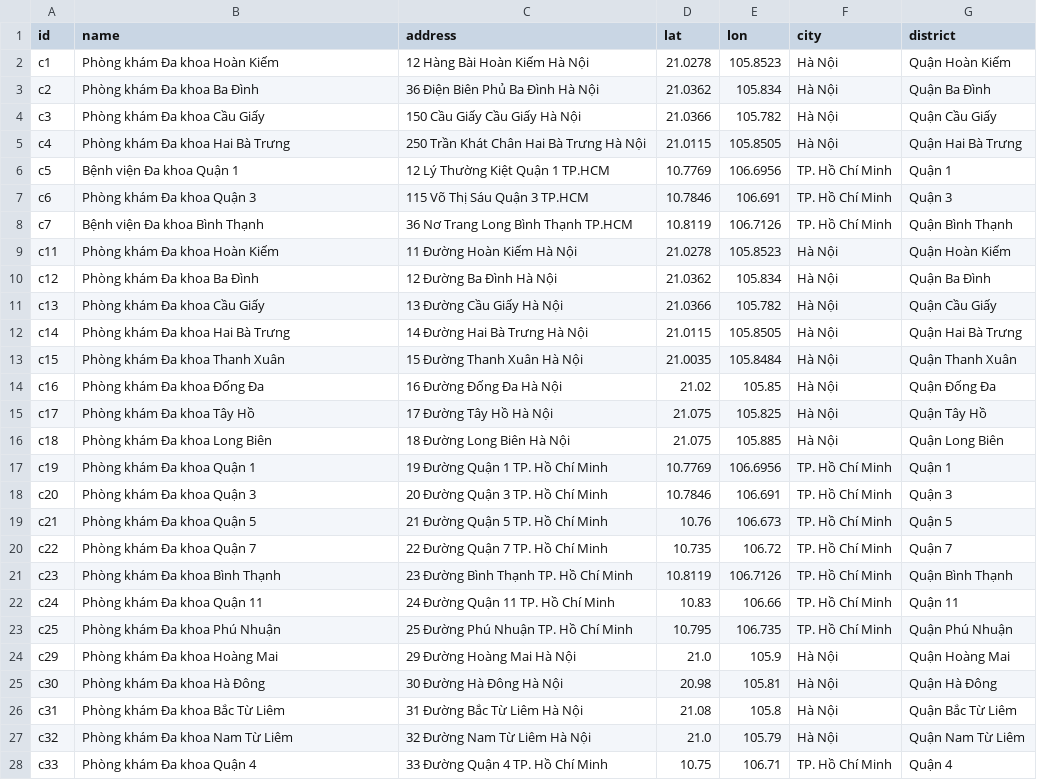
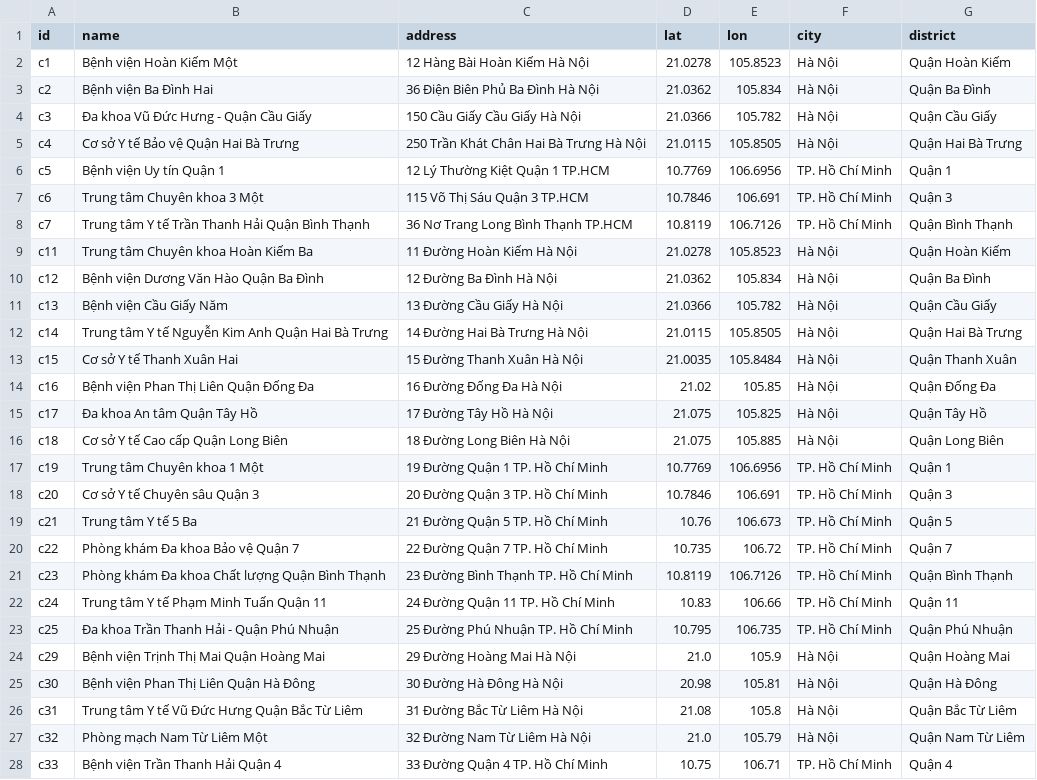
Before and after one commit to Namkhanh-sys/dat-lich-kham-online, a CSV file: data/clinics.csv, drawn as a sheet; only a part is shown; the diff covers the shown part only.

Commit message:
Improve: Generate creative professional clinic names

```diff
--- a/data/clinics.csv
+++ b/data/clinics.csv
@@ -1,28 +1,28 @@
 id,name,address,lat,lon,city,district
-c1,Phòng khám Đa khoa Hoàn Kiếm,12 Hàng Bài Hoàn Kiếm Hà Nội,21.0278,105.8523,Hà Nội,Quận Hoàn Kiếm
-c2,Phòng khám Đa khoa Ba Đình,36 Điện Biên Phủ Ba Đình Hà Nội,21.0362,105.834,Hà Nội,Quận Ba Đình
-c3,Phòng khám Đa khoa Cầu Giấy,150 Cầu Giấy Cầu Giấy Hà Nội,21.0366,105.782,Hà Nội,Quận Cầu Giấy
-c4,Phòng khám Đa khoa Hai Bà Trưng,250 Trần Khát Chân Hai Bà Trưng Hà Nội,21.0115,105.8505,Hà Nội,Quận Hai Bà Trưng
-c5,Bệnh viện Đa khoa Quận 1,12 Lý Thường Kiệt Quận 1 TP.HCM,10.7769,106.6956,TP. Hồ Chí Minh,Quận 1
-c6,Phòng khám Đa khoa Quận 3,115 Võ Thị Sáu Quận 3 TP.HCM,10.7846,106.691,TP. Hồ Chí Minh,Quận 3
-c7,Bệnh viện Đa khoa Bình Thạnh,36 Nơ Trang Long Bình Thạnh TP.HCM,10.8119,106.7126,TP. Hồ Chí Minh,Quận Bình Thạnh
-c11,Phòng khám Đa khoa Hoàn Kiếm,11 Đường Hoàn Kiếm Hà Nội,21.0278,105.8523,Hà Nội,Quận Hoàn Kiếm
-c12,Phòng khám Đa khoa Ba Đình,12 Đường Ba Đình Hà Nội,21.0362,105.834,Hà Nội,Quận Ba Đình
-c13,Phòng khám Đa khoa Cầu Giấy,13 Đường Cầu Giấy Hà Nội,21.0366,105.782,Hà Nội,Quận Cầu Giấy
-c14,Phòng khám Đa khoa Hai Bà Trưng,14 Đường Hai Bà Trưng Hà Nội,21.0115,105.8505,Hà Nội,Quận Hai Bà Trưng
-c15,Phòng khám Đa khoa Thanh Xuân,15 Đường Thanh Xuân Hà Nội,21.0035,105.8484,Hà Nội,Quận Thanh Xuân
-c16,Phòng khám Đa khoa Đống Đa,16 Đường Đống Đa Hà Nội,21.02,105.85,Hà Nội,Quận Đống Đa
-c17,Phòng khám Đa khoa Tây Hồ,17 Đường Tây Hồ Hà Nội,21.075,105.825,Hà Nội,Quận Tây Hồ
-c18,Phòng khám Đa khoa Long Biên,18 Đường Long Biên Hà Nội,21.075,105.885,Hà Nội,Quận Long Biên
-c19,Phòng khám Đa khoa Quận 1,19 Đường Quận 1 TP. Hồ Chí Minh,10.7769,106.6956,TP. Hồ Chí Minh,Quận 1
-c20,Phòng khám Đa khoa Quận 3,20 Đường Quận 3 TP. Hồ Chí Minh,10.7846,106.691,TP. Hồ Chí Minh,Quận 3
-c21,Phòng khám Đa khoa Quận 5,21 Đường Quận 5 TP. Hồ Chí Minh,10.76,106.673,TP. Hồ Chí Minh,Quận 5
-c22,Phòng khám Đa khoa Quận 7,22 Đường Quận 7 TP. Hồ Chí Minh,10.735,106.72,TP. Hồ Chí Minh,Quận 7
-c23,Phòng khám Đa khoa Bình Thạnh,23 Đường Bình Thạnh TP. Hồ Chí Minh,10.8119,106.7126,TP. Hồ Chí Minh,Quận Bình Thạnh
-c24,Phòng khám Đa khoa Quận 11,24 Đường Quận 11 TP. Hồ Chí Minh,10.83,106.66,TP. Hồ Chí Minh,Quận 11
-c25,Phòng khám Đa khoa Phú Nhuận,25 Đường Phú Nhuận TP. Hồ Chí Minh,10.795,106.735,TP. Hồ Chí Minh,Quận Phú Nhuận
-c29,Phòng khám Đa khoa Hoàng Mai,29 Đường Hoàng Mai Hà Nội,21.0,105.9,Hà Nội,Quận Hoàng Mai
-c30,Phòng khám Đa khoa Hà Đông,30 Đường Hà Đông Hà Nội,20.98,105.81,Hà Nội,Quận Hà Đông
-c31,Phòng khám Đa khoa Bắc Từ Liêm,31 Đường Bắc Từ Liêm Hà Nội,21.08,105.8,Hà Nội,Quận Bắc Từ Liêm
-c32,Phòng khám Đa khoa Nam Từ Liêm,32 Đường Nam Từ Liêm Hà Nội,21.0,105.79,Hà Nội,Quận Nam Từ Liêm
-c33,Phòng khám Đa khoa Quận 4,33 Đường Quận 4 TP. Hồ Chí Minh,10.75,106.71,TP. Hồ Chí Minh,Quận 4
+c1,Bệnh viện Hoàn Kiếm Một,12 Hàng Bài Hoàn Kiếm Hà Nội,21.0278,105.8523,Hà Nội,Quận Hoàn Kiếm
+c2,Bệnh viện Ba Đình Hai,36 Điện Biên Phủ Ba Đình Hà Nội,21.0362,105.834,Hà Nội,Quận Ba Đình
+c3,Đa khoa Vũ Đức Hưng - Quận Cầu Giấy,150 Cầu Giấy Cầu Giấy Hà Nội,21.0366,105.782,Hà Nội,Quận Cầu Giấy
+c4,Cơ sở Y tế Bảo vệ Quận Hai Bà Trưng,250 Trần Khát Chân Hai Bà Trưng Hà Nội,21.0115,105.8505,Hà Nội,Quận Hai Bà Trưng
+c5,Bệnh viện Uy tín Quận 1,12 Lý Thường Kiệt Quận 1 TP.HCM,10.7769,106.6956,TP. Hồ Chí Minh,Quận 1
+c6,Trung tâm Chuyên khoa 3 Một,115 Võ Thị Sáu Quận 3 TP.HCM,10.7846,106.691,TP. Hồ Chí Minh,Quận 3
+c7,Trung tâm Y tế Trần Thanh Hải Quận Bình Thạnh,36 Nơ Trang Long Bình Thạnh TP.HCM,10.8119,106.7126,TP. Hồ Chí Minh,Quận Bình Thạnh
+c11,Trung tâm Chuyên khoa Hoàn Kiếm Ba,11 Đường Hoàn Kiếm Hà Nội,21.0278,105.8523,Hà Nội,Quận Hoàn Kiếm
+c12,Bệnh viện Dương Văn Hào Quận Ba Đình,12 Đường Ba Đình Hà Nội,21.0362,105.834,Hà Nội,Quận Ba Đình
+c13,Bệnh viện Cầu Giấy Năm,13 Đường Cầu Giấy Hà Nội,21.0366,105.782,Hà Nội,Quận Cầu Giấy
+c14,Trung tâm Y tế Nguyễn Kim Anh Quận Hai Bà Trưng,14 Đường Hai Bà Trưng Hà Nội,21.0115,105.8505,Hà Nội,Quận Hai Bà Trưng
+c15,Cơ sở Y tế Thanh Xuân Hai,15 Đường Thanh Xuân Hà Nội,21.0035,105.8484,Hà Nội,Quận Thanh Xuân
+c16,Bệnh viện Phan Thị Liên Quận Đống Đa,16 Đường Đống Đa Hà Nội,21.02,105.85,Hà Nội,Quận Đống Đa
+c17,Đa khoa An tâm Quận Tây Hồ,17 Đường Tây Hồ Hà Nội,21.075,105.825,Hà Nội,Quận Tây Hồ
+c18,Cơ sở Y tế Cao cấp Quận Long Biên,18 Đường Long Biên Hà Nội,21.075,105.885,Hà Nội,Quận Long Biên
+c19,Trung tâm Chuyên khoa 1 Một,19 Đường Quận 1 TP. Hồ Chí Minh,10.7769,106.6956,TP. Hồ Chí Minh,Quận 1
+c20,Cơ sở Y tế Chuyên sâu Quận 3,20 Đường Quận 3 TP. Hồ Chí Minh,10.7846,106.691,TP. Hồ Chí Minh,Quận 3
+c21,Trung tâm Y tế 5 Ba,21 Đường Quận 5 TP. Hồ Chí Minh,10.76,106.673,TP. Hồ Chí Minh,Quận 5
+c22,Phòng khám Đa khoa Bảo vệ Quận 7,22 Đường Quận 7 TP. Hồ Chí Minh,10.735,106.72,TP. Hồ Chí Minh,Quận 7
+c23,Phòng khám Đa khoa Chất lượng Quận Bình Thạnh,23 Đường Bình Thạnh TP. Hồ Chí Minh,10.8119,106.7126,TP. Hồ Chí Minh,Quận Bình Thạnh
+c24,Trung tâm Y tế Phạm Minh Tuấn Quận 11,24 Đường Quận 11 TP. Hồ Chí Minh,10.83,106.66,TP. Hồ Chí Minh,Quận 11
+c25,Đa khoa Trần Thanh Hải - Quận Phú Nhuận,25 Đường Phú Nhuận TP. Hồ Chí Minh,10.795,106.735,TP. Hồ Chí Minh,Quận Phú Nhuận
+c29,Bệnh viện Trịnh Thị Mai Quận Hoàng Mai,29 Đường Hoàng Mai Hà Nội,21.0,105.9,Hà Nội,Quận Hoàng Mai
+c30,Bệnh viện Phan Thị Liên Quận Hà Đông,30 Đường Hà Đông Hà Nội,20.98,105.81,Hà Nội,Quận Hà Đông
+c31,Trung tâm Y tế Vũ Đức Hưng Quận Bắc Từ Liêm,31 Đường Bắc Từ Liêm Hà Nội,21.08,105.8,Hà Nội,Quận Bắc Từ Liêm
+c32,Phòng mạch Nam Từ Liêm Một,32 Đường Nam Từ Liêm Hà Nội,21.0,105.79,Hà Nội,Quận Nam Từ Liêm
+c33,Bệnh viện Trần Thanh Hải Quận 4,33 Đường Quận 4 TP. Hồ Chí Minh,10.75,106.71,TP. Hồ Chí Minh,Quận 4
```
Also changed, not shown: 156 edited cells elsewhere in this file.
